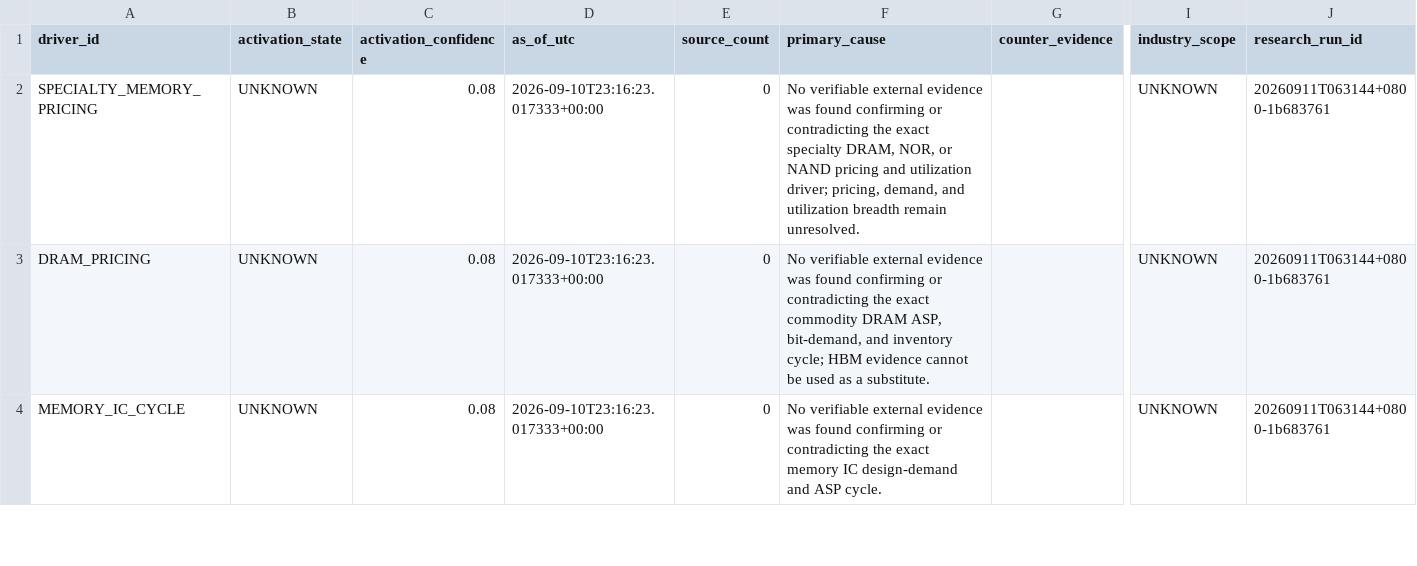
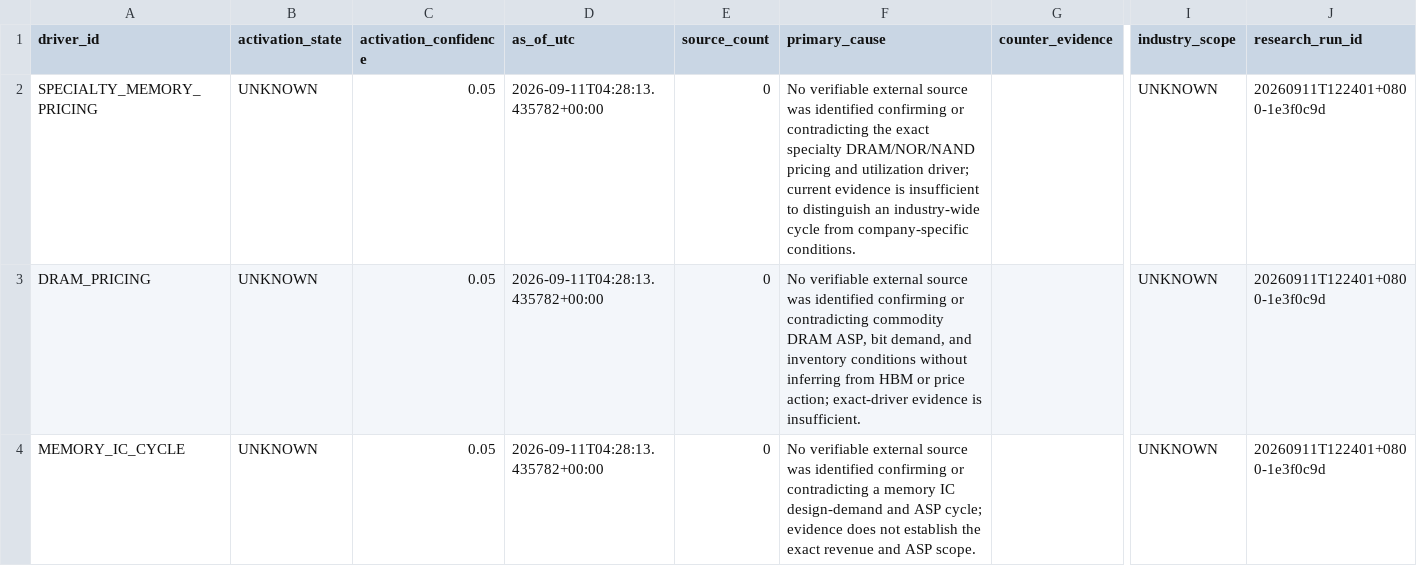
Before and after one commit to pa45251/alpha-hunter-v2, a CSV file: output/driver_activation_v3.csv, drawn as a sheet; only a part is shown, gaps mark what is left out; the diff covers the shown part only; the diff names each change by its address in the sheet, - before the commit and + after, or states it on an @@ line.

```diff
--- a/output/driver_activation_v3.csv
+++ b/output/driver_activation_v3.csv
-C2:C4 (activation_confidence): 0.08
+C2:C4 (activation_confidence): 0.05
-D2:D4 (as_of_utc): 2026-09-10T23:16:23.017333+00:00
+D2:D4 (as_of_utc): 2026-09-11T04:28:13.435782+00:00
-F2 (primary_cause): …verifiable external evidence was found confirming or contradicting the exact specialty DRAM, NOR, or NAND pricing and utilization driver; pricing, demand, and utilization breadth remain unresolved.
+F2 (primary_cause): …verifiable external source was identified confirming or contradicting the exact specialty DRAM/NOR/NAND pricing and utilization driver; current evidence is insufficient to distinguish an industry-wide cycle from company-specific conditions.
-J2:J4 (research_run_id): 20260911T063144+0800-1b683761
+J2:J4 (research_run_id): 20260911T122401+0800-1e3f0c9d
-F3 (primary_cause): …verifiable external evidence was found confirming or contradicting the exact commodity DRAM ASP, bit-demand, and inventory cycle; HBM evidence cannot be used as a substitute.
+F3 (primary_cause): …verifiable external source was identified confirming or contradicting commodity DRAM ASP, bit demand, and inventory conditions without inferring from HBM or price action; exact-driver evidence is insufficient.
-F4 (primary_cause): …verifiable external evidence was found confirming or contradicting the exact memory IC design-demand and ASP cycle.
+F4 (primary_cause): …verifiable external source was identified confirming or contradicting a memory IC design-demand and ASP cycle; evidence does not establish the exact revenue and ASP scope.
```
Also changed, not shown: 11 edited cells elsewhere in this file, output/decision_board.csv, output/decision_history.csv, 6 other files.
